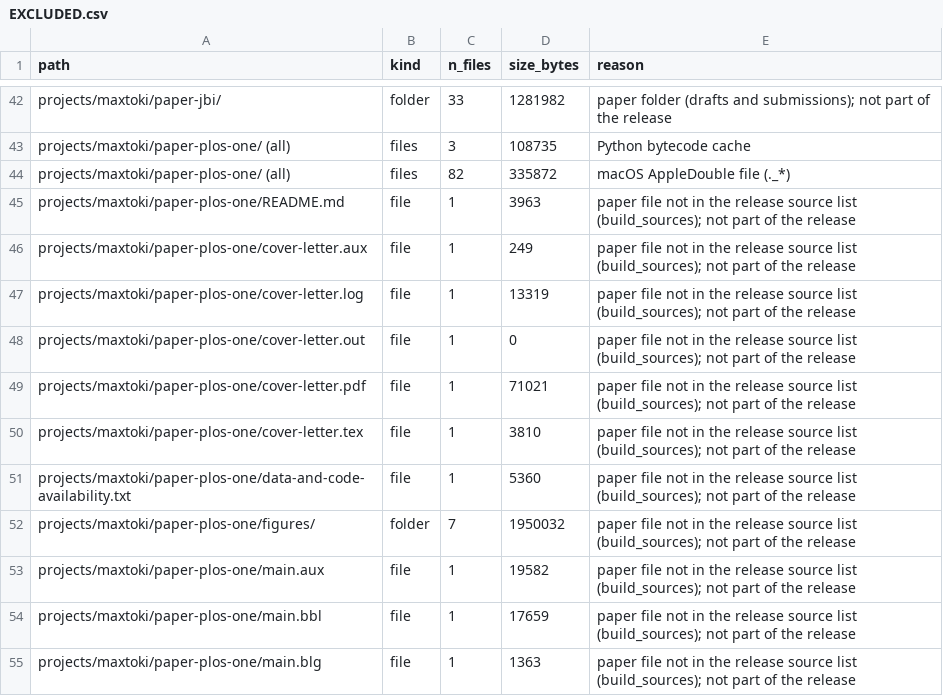
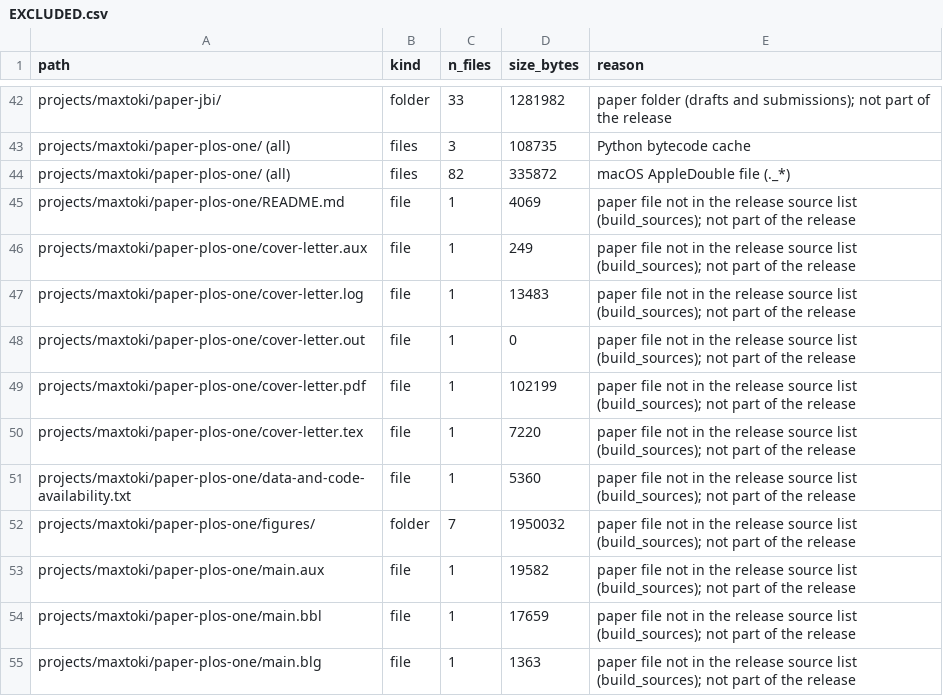
Before and after one commit to Biodyn-AI/maxtoki-mechinterp, a CSV file: EXCLUDED.csv, drawn as a sheet; only a part is shown, gaps mark what is left out; the diff covers the shown part only.

```diff
--- a/EXCLUDED.csv
+++ b/EXCLUDED.csv
@@ -44,8 +44,8 @@ projects/maxtoki/paper-plos-one/ (all),files,3,108735,Python bytecode cache
 projects/maxtoki/paper-plos-one/ (all),files,82,335872,macOS AppleDouble file (._*)
-projects/maxtoki/paper-plos-one/README.md,file,1,3963,paper file not in the release source list (build_sources); not part of the release
+projects/maxtoki/paper-plos-one/README.md,file,1,4069,paper file not in the release source list (build_sources); not part of the release
 projects/maxtoki/paper-plos-one/cover-letter.aux,file,1,249,paper file not in the release source list (build_sources); not part of the release
-projects/maxtoki/paper-plos-one/cover-letter.log,file,1,13319,paper file not in the release source list (build_sources); not part of the release
+projects/maxtoki/paper-plos-one/cover-letter.log,file,1,13483,paper file not in the release source list (build_sources); not part of the release
 projects/maxtoki/paper-plos-one/cover-letter.out,file,1,0,paper file not in the release source list (build_sources); not part of the release
-projects/maxtoki/paper-plos-one/cover-letter.pdf,file,1,71021,paper file not in the release source list (build_sources); not part of the release
-projects/maxtoki/paper-plos-one/cover-letter.tex,file,1,3810,paper file not in the release source list (build_sources); not part of the release
+projects/maxtoki/paper-plos-one/cover-letter.pdf,file,1,102199,paper file not in the release source list (build_sources); not part of the release
+projects/maxtoki/paper-plos-one/cover-letter.tex,file,1,7220,paper file not in the release source list (build_sources); not part of the release
 projects/maxtoki/paper-plos-one/data-and-code-availability.txt,file,1,5360,paper file not in the release source list (build_sources); not part of the release
```
Also changed, not shown: 5 added rows and 7 edited cells elsewhere in this file, 4 other files.
